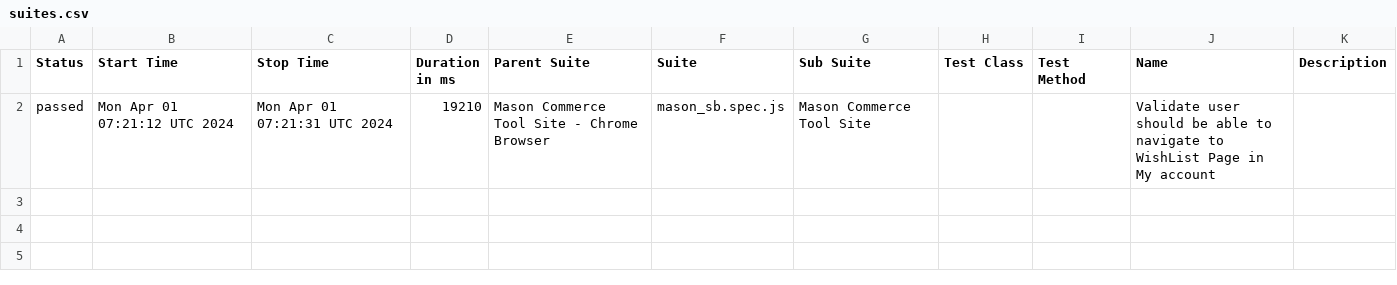
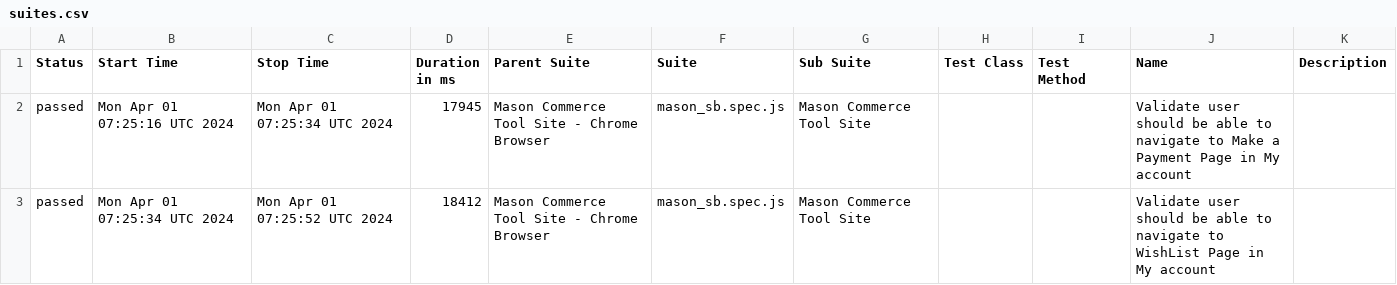
Before and after one commit to Koushik14/Mason-Automation, a CSV file: data/suites.csv, drawn as a sheet.

```diff
--- a/data/suites.csv
+++ b/data/suites.csv
@@ -1,2 +1,3 @@
 "Status","Start Time","Stop Time","Duration in ms","Parent Suite","Suite","Sub Suite","Test Class","Test Method","Name","Description"
-"passed","Mon Apr 01 07:21:12 UTC 2024","Mon Apr 01 07:21:31 UTC 2024","19210","Mason Commerce Tool Site - Chrome Browser","mason_sb.spec.js","Mason Commerce Tool Site","","","Validate user should be able to navigate to WishList Page in My account",""
+"passed","Mon Apr 01 07:25:16 UTC 2024","Mon Apr 01 07:25:34 UTC 2024","17945","Mason Commerce Tool Site - Chrome Browser","mason_sb.spec.js","Mason Commerce Tool Site","","","Validate user should be able to navigate to Make a Payment Page in My account",""
+"passed","Mon Apr 01 07:25:34 UTC 2024","Mon Apr 01 07:25:52 UTC 2024","18412","Mason Commerce Tool Site - Chrome Browser","mason_sb.spec.js","Mason Commerce Tool Site","","","Validate user should be able to navigate to WishList Page in My account",""
```
Also changed, not shown: 32 other files.
